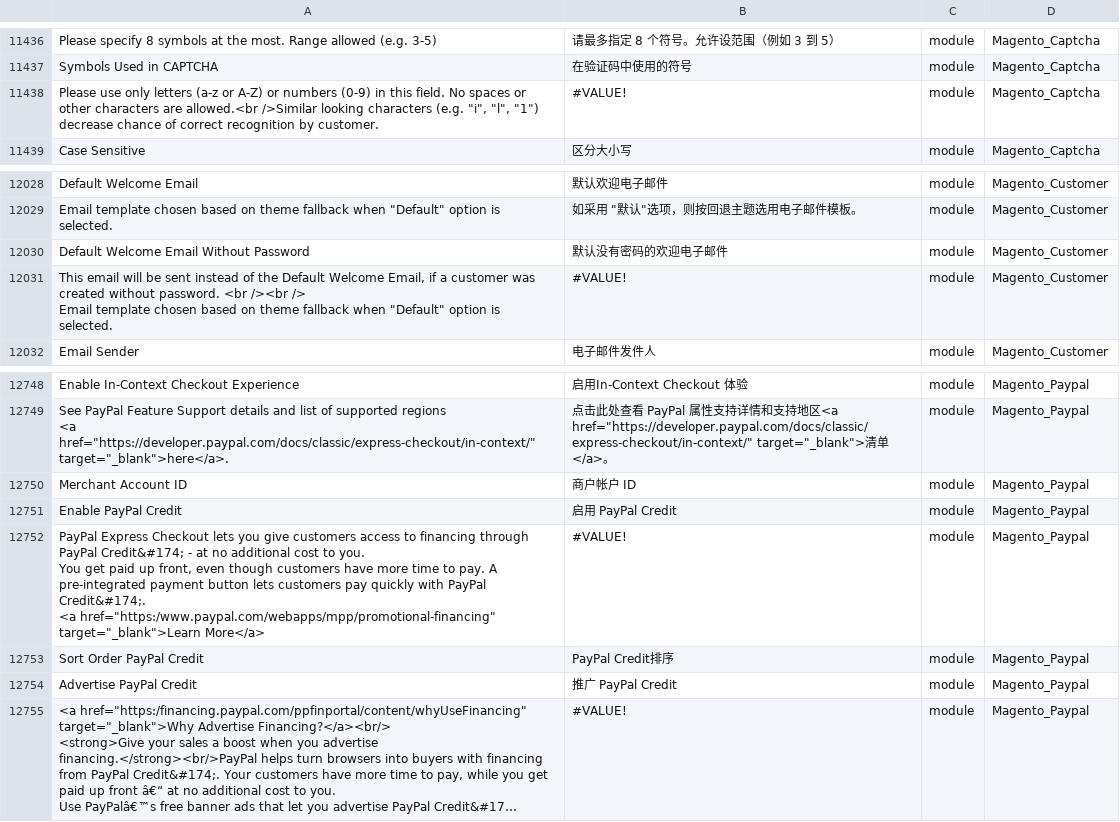
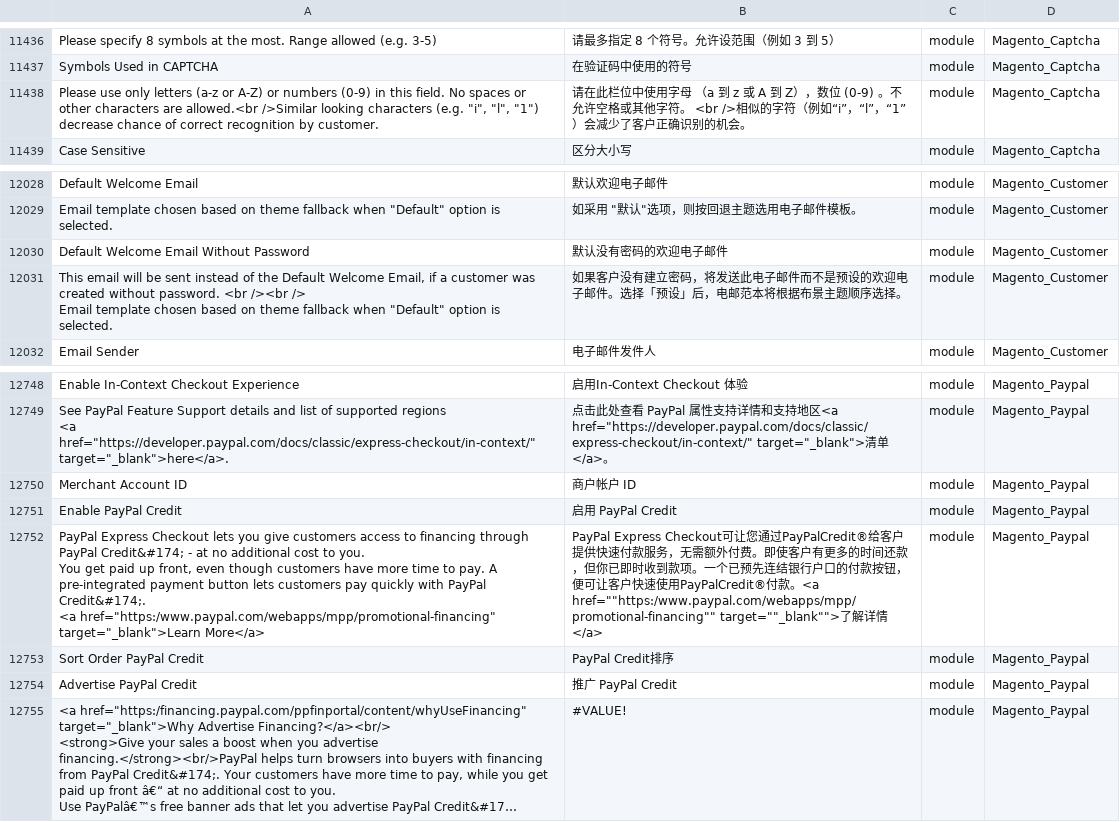
Before and after one commit to Cleargo/plc, a CSV file: app/i18n/magentotwotranslations/zh_Hans_CN/zh_Hans_CN.csv, drawn as a sheet; only a part is shown, gaps mark what is left out; long unchanged cells end in ….

Commit message:
translation file .csv update (130917)

```diff
--- a/app/i18n/magentotwotranslations/zh_Hans_CN/zh_Hans_CN.csv
+++ b/app/i18n/magentotwotranslations/zh_Hans_CN/zh_Hans_CN.csv
@@ -11468,5 +11468,5 @@ Please specify 8 symbols at the most. Range allowed (e.g. 3-5),请最多指定 8
 Symbols Used in CAPTCHA,在验证码中使用的符号,module,Magento_Captcha
-"
-                        Please use only letters (a-z or A-Z) or numbers (0-9) in this field. No spaces or other characters are allowed.<br />Similar looking characters (e.g. ""i"", ""l"", ""1"") decrease chance of correct recognition by customer.
-                    ",#VALUE!,module,Magento_Captcha
+"
+                        Please use only letters (a-z or A-Z) or numbers (0-9) in this field. No spaces or other characters are allowed.<br />Similar looking characters (e.g. ""i"", ""l"", ""1"") decrease chance of correct recognition by customer.
+                    ",请在此栏位中使用字母 （a 到 z 或 A 到 Z），数位 (0-9) 。不允许空格或其他字符。 <br />相似的字符（例如“i”，“l”，“1”）会减少了客户正确识别的机会。,module,Magento_Captcha
 Case Sensitive,区分大小写,module,Magento_Captcha
@@ -12073,6 +12073,6 @@ Default Welcome Email,默认欢迎电子邮件,module,Magento_Customer
 Default Welcome Email Without Password,默认没有密码的欢迎电子邮件,module,Magento_Customer
-"
-                        This email will be sent instead of the Default Welcome Email, if a customer was created without password. <br /><br />
-                        Email template chosen based on theme fallback when ""Default"" option is selected.
-                    ",#VALUE!,module,Magento_Customer
+"
+                        This email will be sent instead of the Default Welcome Email, if a customer was created without password. <br /><br />
+                        Email template chosen based on theme fallback when ""Default"" option is selected.
+                    ",如果客户没有建立密码，将发送此电子邮件而不是预设的欢迎电子邮件。选择「预设」后，电邮范本将根据布景主题顺序选择。,module,Magento_Customer
 Email Sender,电子邮件发件人,module,Magento_Customer
@@ -12825,6 +12825,6 @@ Merchant Account ID,商户帐户 ID,module,Magento_Paypal
 Enable PayPal Credit,启用 PayPal Credit,module,Magento_Paypal
-"PayPal Express Checkout lets you give customers access to financing through PayPal Credit&#174; - at no additional cost to you.
-                        You get paid up front, even though customers have more time to pay. A pre-integrated payment button lets customers pay quickly with PayPal Credit&#174;.
-                        <a href=""https:/www.paypal.com/webapps/mpp/promotional-financing"" target=""_blank"">Learn More</a>
-                ",#VALUE!,module,Magento_Paypal
+"PayPal Express Checkout lets you give customers access to financing through PayPal Credit&#174; - at no additional cost to you.
+                        You get paid up front, even though customers have more time to pay. A pre-integrated payment button lets customers pay quickly with PayPal Credit&#174;.
+                        <a href=""https:/www.paypal.com/webapps/mpp/promotional-financing"" target=""_blank"">Learn More</a>
+                ",PayPal Express Checkout可让您通过PayPalCredit®给客户提供快速付款服务，无需额外付费。即使客户有更多的时间还款，但你已即时收到款项。一个已预先连结银行户口的付款按钮，便可让客户快速使用PayPalCredit®付款。<a href=""https:/www.paypal.com/webapps/mpp/promotional-financing"" target=""_blank"">了解详情</a>,module,Magento_Paypal
 Sort Order PayPal Credit,PayPal Credit排序,module,Magento_Paypal
```
Also changed, not shown: app/i18n/magentotwotranslations/zh_Hant_HK/zh_Hant_HK.csv.
